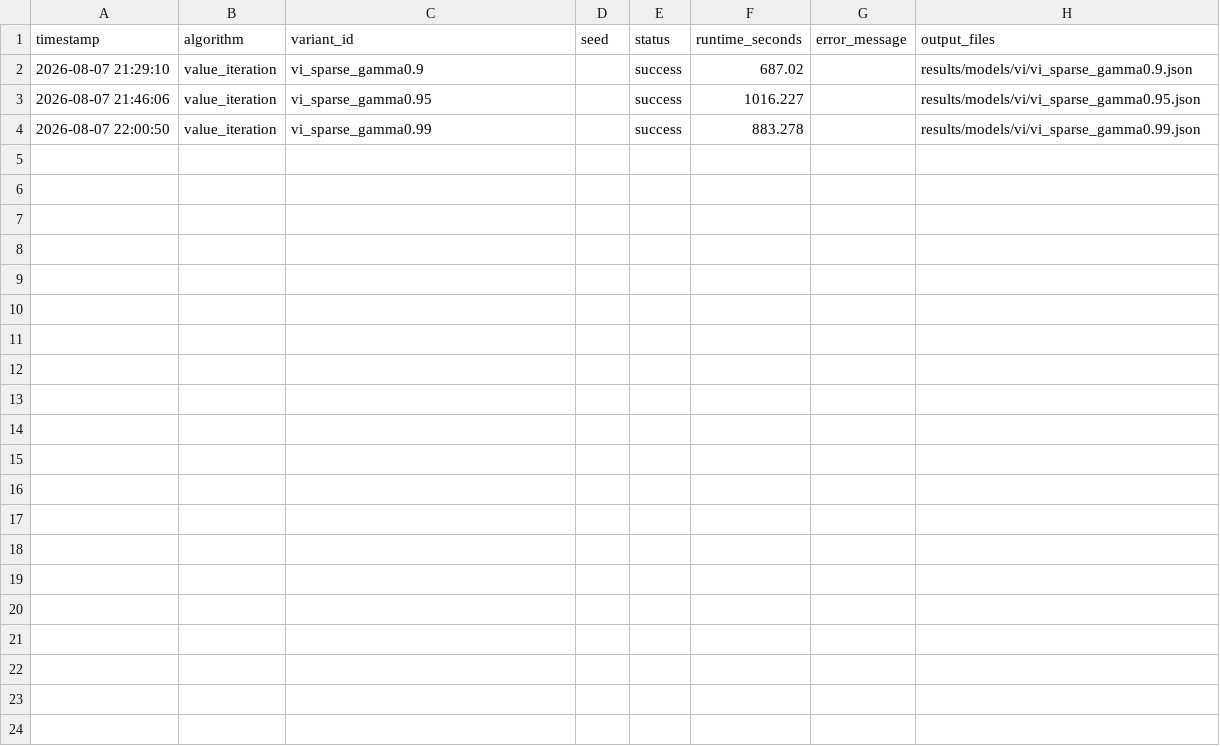
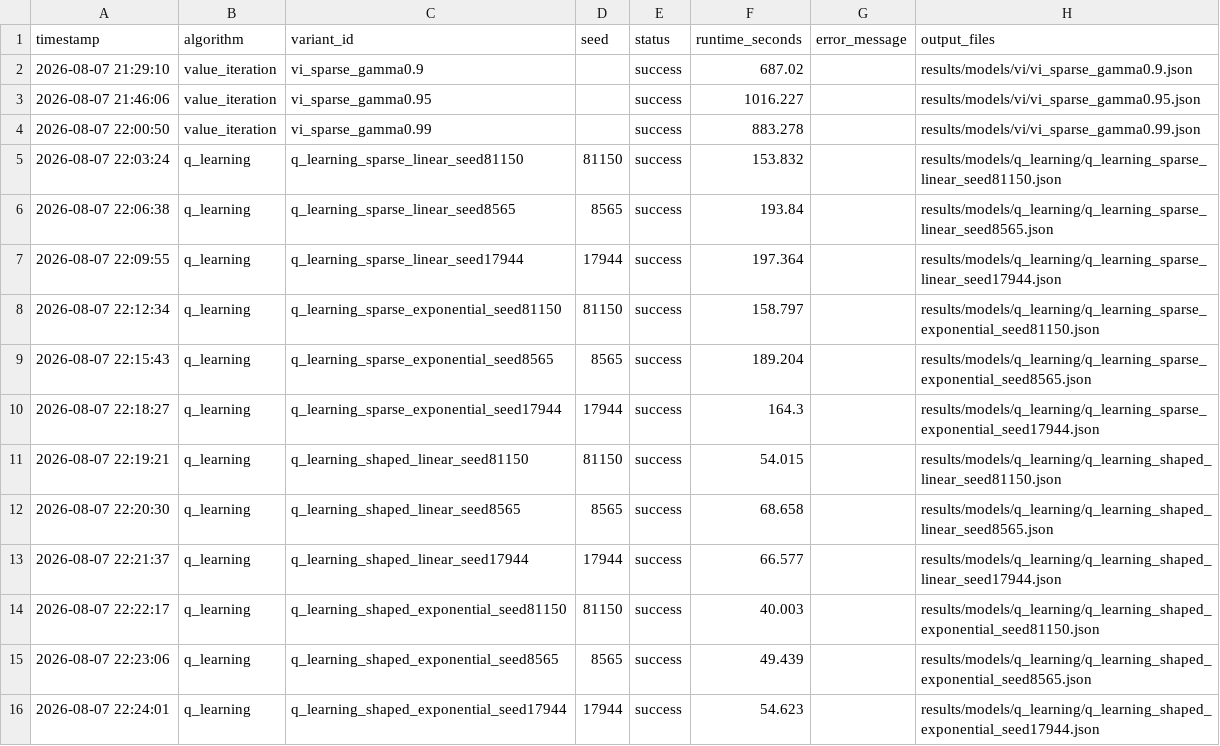
Before and after one commit to D3rhami/RL_FinalProject_40406934, a CSV file: results/raw_data/run_ledger.csv, drawn as a sheet; the diff names each change by its address in the sheet, - before the commit and + after, or states it on an @@ line.

```diff
--- a/results/raw_data/run_ledger.csv
+++ b/results/raw_data/run_ledger.csv
+row 5: 2026-08-07 22:03:24 | q_learning | q_learning_sparse_linear_seed81150 | 81150 | success | 153.832 |  | results/models/q_learning/q_learning_sparse_linear_seed81150.json
+row 6: 2026-08-07 22:06:38 | q_learning | q_learning_sparse_linear_seed8565 | 8565 | success | 193.84 |  | results/models/q_learning/q_learning_sparse_linear_seed8565.json
+row 7: 2026-08-07 22:09:55 | q_learning | q_learning_sparse_linear_seed17944 | 17944 | success | 197.364 |  | results/models/q_learning/q_learning_sparse_linear_seed17944.json
+row 8: 2026-08-07 22:12:34 | q_learning | q_learning_sparse_exponential_seed81150 | 81150 | success | 158.797 |  | results/models/q_learning/q_learning_sparse_exponential_seed81150.json
+row 9: 2026-08-07 22:15:43 | q_learning | q_learning_sparse_exponential_seed8565 | 8565 | success | 189.204 |  | results/models/q_learning/q_learning_sparse_exponential_seed8565.json
+row 10: 2026-08-07 22:18:27 | q_learning | q_learning_sparse_exponential_seed17944 | 17944 | success | 164.3 |  | results/models/q_learning/q_learning_sparse_exponential_seed17944.json
+row 11: 2026-08-07 22:19:21 | q_learning | q_learning_shaped_linear_seed81150 | 81150 | success | 54.015 |  | results/models/q_learning/q_learning_shaped_linear_seed81150.json
+row 12: 2026-08-07 22:20:30 | q_learning | q_learning_shaped_linear_seed8565 | 8565 | success | 68.658 |  | results/models/q_learning/q_learning_shaped_linear_seed8565.json
+row 13: 2026-08-07 22:21:37 | q_learning | q_learning_shaped_linear_seed17944 | 17944 | success | 66.577 |  | results/models/q_learning/q_learning_shaped_linear_seed17944.json
+row 14: 2026-08-07 22:22:17 | q_learning | q_learning_shaped_exponential_seed81150 | 81150 | success | 40.003 |  | results/models/q_learning/q_learning_shaped_exponential_seed81150.json
+row 15: 2026-08-07 22:23:06 | q_learning | q_learning_shaped_exponential_seed8565 | 8565 | success | 49.439 |  | results/models/q_learning/q_learning_shaped_exponential_seed8565.json
+row 16: 2026-08-07 22:24:01 | q_learning | q_learning_shaped_exponential_seed17944 | 17944 | success | 54.623 |  | results/models/q_learning/q_learning_shaped_exponential_seed17944.json
```
Also changed, not shown: 17 other files.
